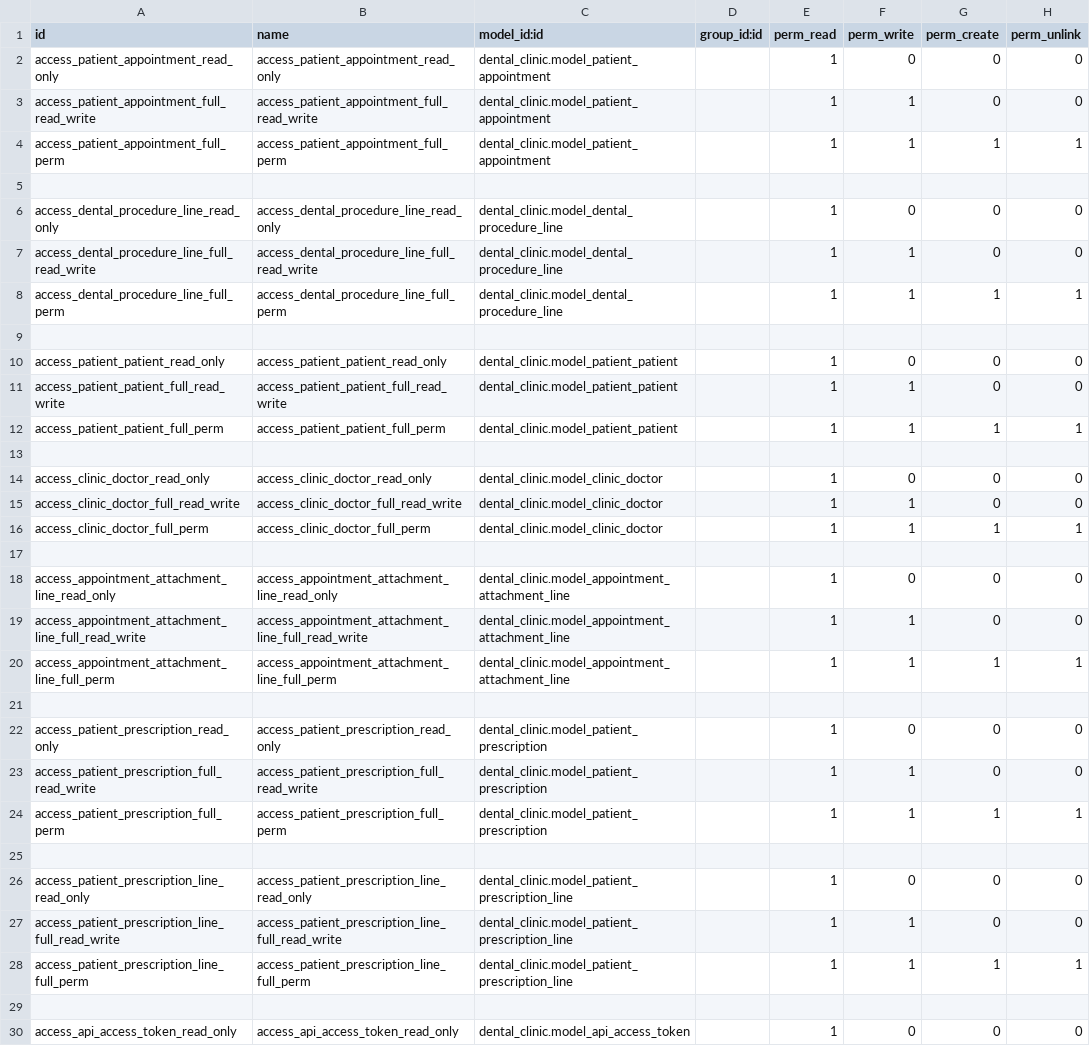
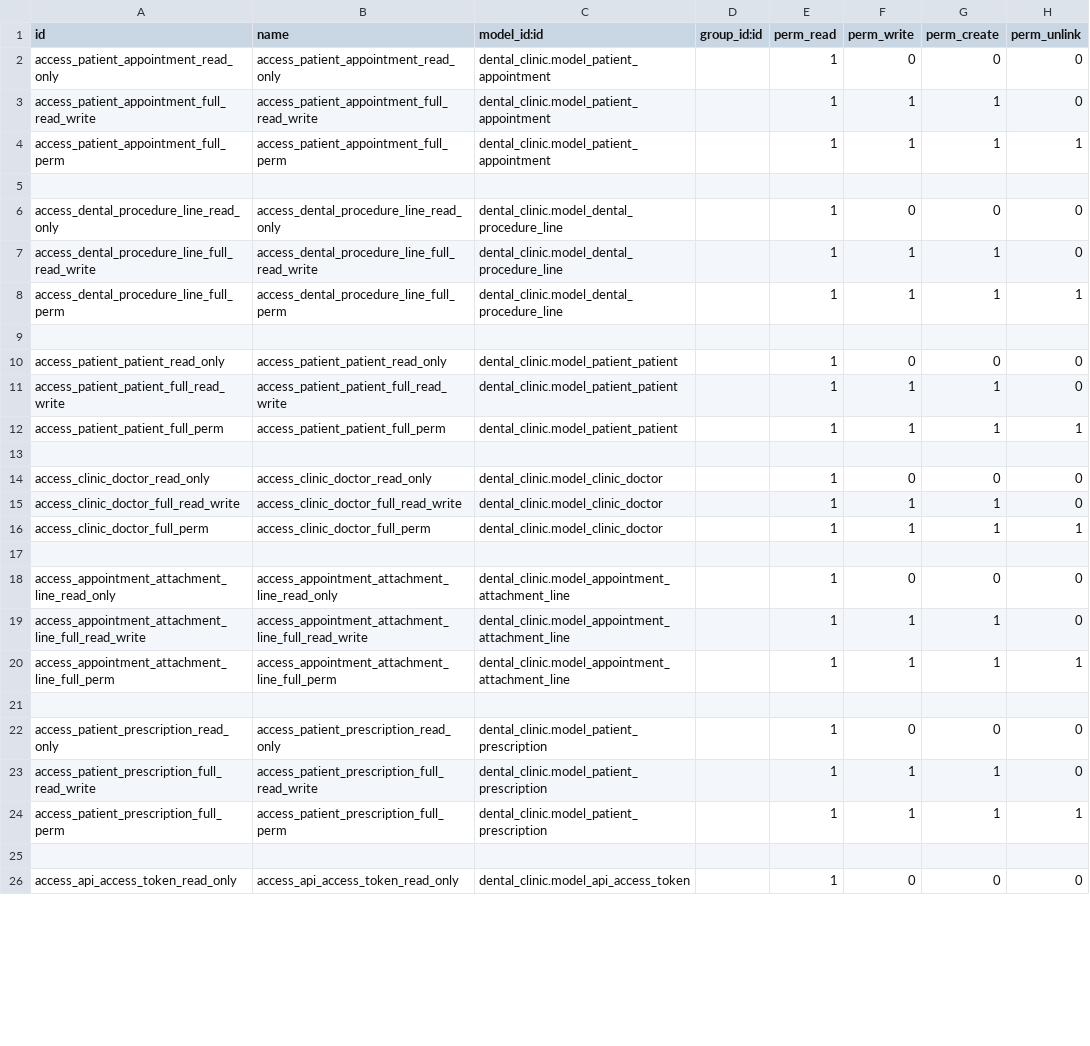
Before and after one commit to SDJAIM/Dental-Clinic, a CSV file: security/ir.model.access.csv, drawn as a sheet; only a part is shown; the diff covers the shown part only.

Commit message:
Bug Fix and create security.xml

```diff
--- a/security/ir.model.access.csv
+++ b/security/ir.model.access.csv
@@ -2,3 +2,3 @@ id,name,model_id:id,group_id:id,perm_read,perm_write,perm_create,perm_unlink
 access_patient_appointment_read_only,access_patient_appointment_read_only,dental_clinic.model_patient_appointment,,1,0,0,0
-access_patient_appointment_full_read_write,access_patient_appointment_full_read_write,dental_clinic.model_patient_appointment,,1,1,0,0
+access_patient_appointment_full_read_write,access_patient_appointment_full_read_write,dental_clinic.model_patient_appointment,,1,1,1,0
 access_patient_appointment_full_perm,access_patient_appointment_full_perm,dental_clinic.model_patient_appointment,,1,1,1,1
@@ -6,3 +6,3 @@ access_patient_appointment_full_perm,access_patient_appointment_full_perm,dental
 access_dental_procedure_line_read_only,access_dental_procedure_line_read_only,dental_clinic.model_dental_procedure_line,,1,0,0,0
-access_dental_procedure_line_full_read_write,access_dental_procedure_line_full_read_write,dental_clinic.model_dental_procedure_line,,1,1,0,0
+access_dental_procedure_line_full_read_write,access_dental_procedure_line_full_read_write,dental_clinic.model_dental_procedure_line,,1,1,1,0
 access_dental_procedure_line_full_perm,access_dental_procedure_line_full_perm,dental_clinic.model_dental_procedure_line,,1,1,1,1
@@ -10,3 +10,3 @@ access_dental_procedure_line_full_perm,access_dental_procedure_line_full_perm,de
 access_patient_patient_read_only,access_patient_patient_read_only,dental_clinic.model_patient_patient,,1,0,0,0
-access_patient_patient_full_read_write,access_patient_patient_full_read_write,dental_clinic.model_patient_patient,,1,1,0,0
+access_patient_patient_full_read_write,access_patient_patient_full_read_write,dental_clinic.model_patient_patient,,1,1,1,0
 access_patient_patient_full_perm,access_patient_patient_full_perm,dental_clinic.model_patient_patient,,1,1,1,1
@@ -14,3 +14,3 @@ access_patient_patient_full_perm,access_patient_patient_full_perm,dental_clinic.
 access_clinic_doctor_read_only,access_clinic_doctor_read_only,dental_clinic.model_clinic_doctor,,1,0,0,0
-access_clinic_doctor_full_read_write,access_clinic_doctor_full_read_write,dental_clinic.model_clinic_doctor,,1,1,0,0
+access_clinic_doctor_full_read_write,access_clinic_doctor_full_read_write,dental_clinic.model_clinic_doctor,,1,1,1,0
 access_clinic_doctor_full_perm,access_clinic_doctor_full_perm,dental_clinic.model_clinic_doctor,,1,1,1,1
@@ -18,3 +18,3 @@ access_clinic_doctor_full_perm,access_clinic_doctor_full_perm,dental_clinic.mode
 access_appointment_attachment_line_read_only,access_appointment_attachment_line_read_only,dental_clinic.model_appointment_attachment_line,,1,0,0,0
-access_appointment_attachment_line_full_read_write,access_appointment_attachment_line_full_read_write,dental_clinic.model_appointment_attachment_line,,1,1,0,0
+access_appointment_attachment_line_full_read_write,access_appointment_attachment_line_full_read_write,dental_clinic.model_appointment_attachment_line,,1,1,1,0
 access_appointment_attachment_line_full_perm,access_appointment_attachment_line_full_perm,dental_clinic.model_appointment_attachment_line,,1,1,1,1
@@ -22,9 +22,5 @@ access_appointment_attachment_line_full_perm,access_appointment_attachment_line_
 access_patient_prescription_read_only,access_patient_prescription_read_only,dental_clinic.model_patient_prescription,,1,0,0,0
-access_patient_prescription_full_read_write,access_patient_prescription_full_read_write,dental_clinic.model_patient_prescription,,1,1,0,0
+access_patient_prescription_full_read_write,access_patient_prescription_full_read_write,dental_clinic.model_patient_prescription,,1,1,1,0
 access_patient_prescription_full_perm,access_patient_prescription_full_perm,dental_clinic.model_patient_prescription,,1,1,1,1
 
-access_patient_prescription_line_read_only,access_patient_prescription_line_read_only,dental_clinic.model_patient_prescription_line,,1,0,0,0
-access_patient_prescription_line_full_read_write,access_patient_prescription_line_full_read_write,dental_clinic.model_patient_prescription_line,,1,1,0,0
-access_patient_prescription_line_full_perm,access_patient_prescription_line_full_perm,dental_clinic.model_patient_prescription_line,,1,1,1,1
-
 access_api_access_token_read_only,access_api_access_token_read_only,dental_clinic.model_api_access_token,,1,0,0,0
```
Also changed, not shown: 1 edited cell elsewhere in this file, 2 other files.
